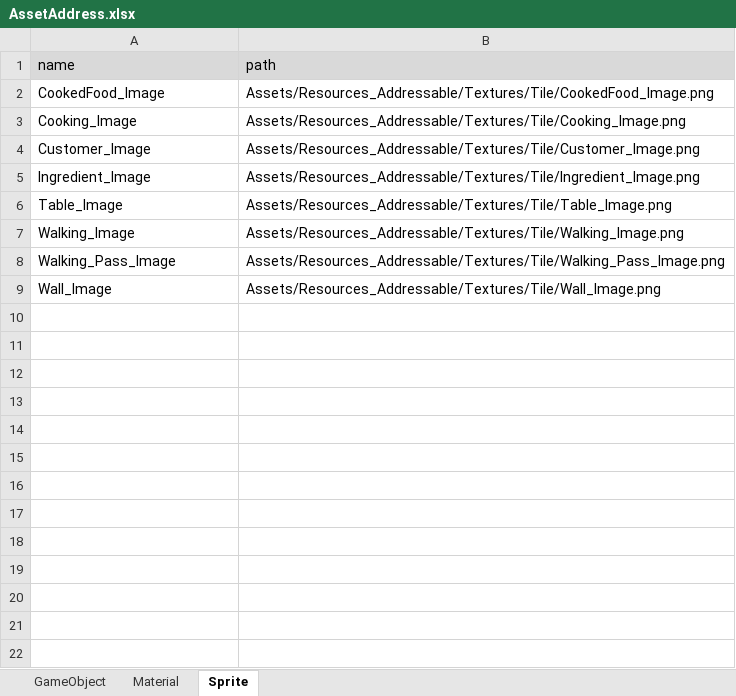
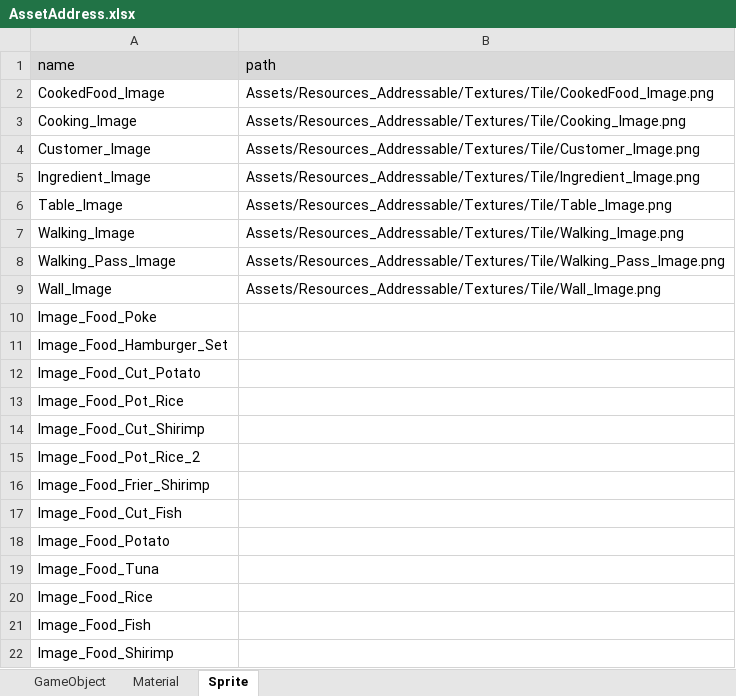
Before and after one commit to Ludning/ProjectVCG, an Excel workbook: Assets/Resources/Xlsx/AssetAddress.xlsx, sheet Sprite, drawn as a sheet; values as stored, in another font and other column widths than the file's, no borders; the diff names each change by its address in the sheet, - before the commit and + after, or states it on an @@ line.

```diff
--- a/Assets/Resources/Xlsx/AssetAddress.xlsx (sheet Sprite)
+++ b/Assets/Resources/Xlsx/AssetAddress.xlsx (sheet Sprite)
+row 10: Image_Food_Poke
+row 11: Image_Food_Hamburger_Set
+row 12: Image_Food_Cut_Potato
+row 13: Image_Food_Pot_Rice
+row 14: Image_Food_Cut_Shirimp
+row 15: Image_Food_Pot_Rice_2
+row 16: Image_Food_Frier_Shirimp
+row 17: Image_Food_Cut_Fish
+row 18: Image_Food_Potato
+row 19: Image_Food_Tuna
+row 20: Image_Food_Rice
+row 21: Image_Food_Fish
+row 22: Image_Food_Shirimp
```
Also changed, not shown: Assets/Resources/Xlsx/GameData.xlsx, 6 other files.
